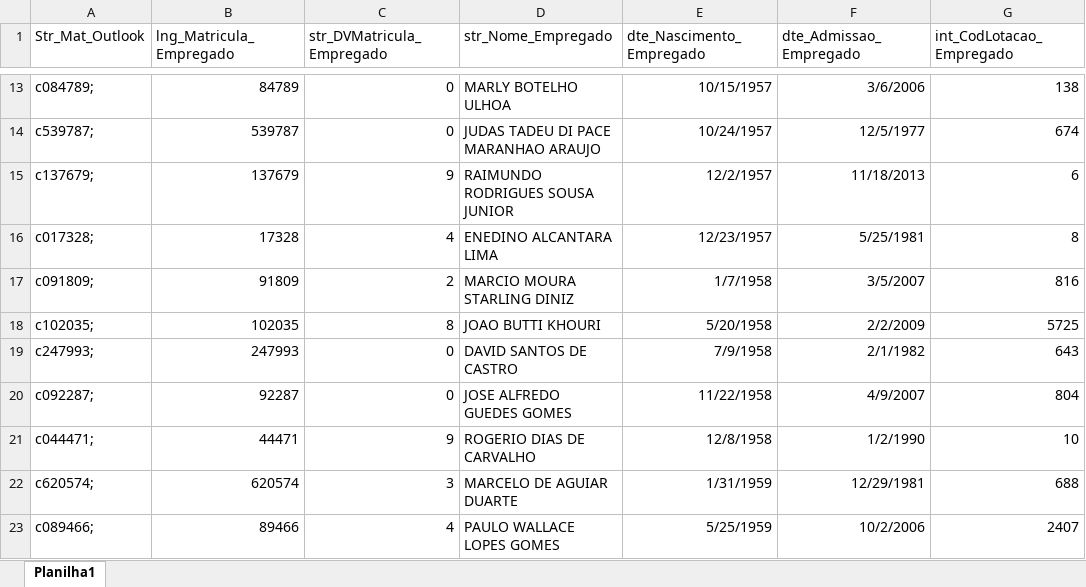
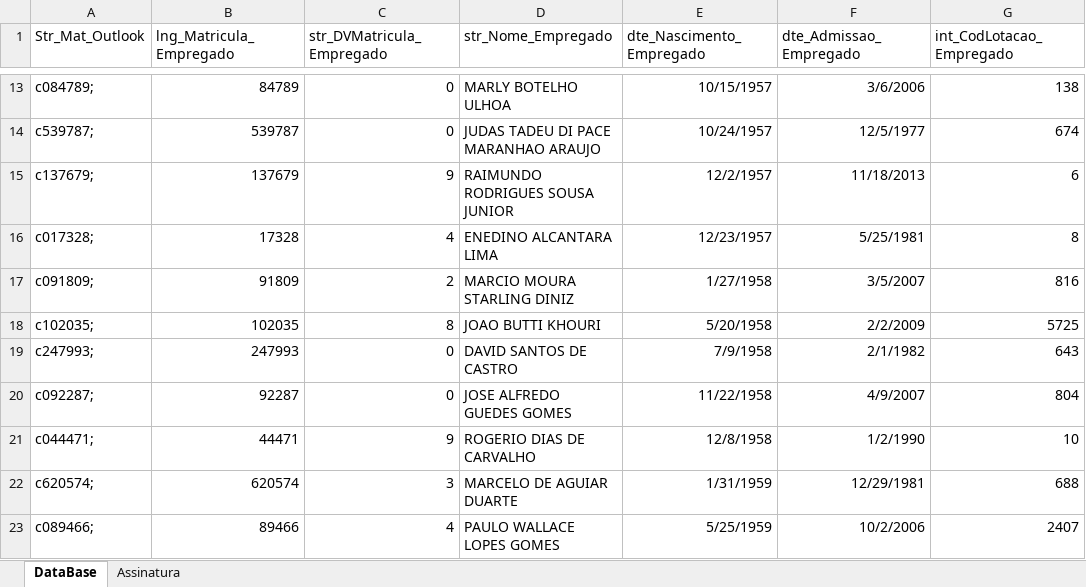
Before and after one commit to arthurfjadecastro/GeneralBirthdayAutomation, an Excel workbook: Empregados.xlsx, sheet DataBase, drawn as a sheet; only a part is shown, gaps mark what is left out; values as stored, in another font and other column widths than the file's, no borders; table styles not drawn; the diff names each change by its address in the sheet, - before the commit and + after, or states it on an @@ line.

```diff
--- a/Empregados.xlsx (sheet DataBase)
+++ b/Empregados.xlsx (sheet DataBase)
-sheet tab: Planilha1
+sheet tab: DataBase
+sheet tab: Assinatura
-E17 (dte_Nascimento_Empregado): 1/7/1958
+E17 (dte_Nascimento_Empregado): 1/27/1958
```
Also changed, not shown: 7 other files.
